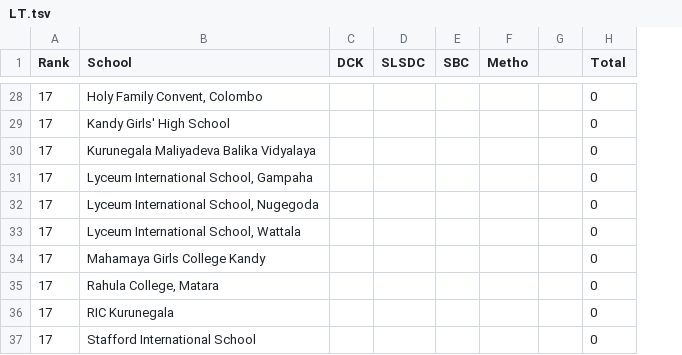
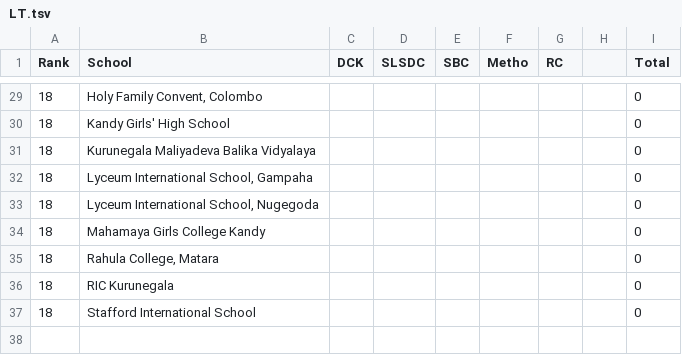
Before and after one commit to DDH13/debaterscouncil, a TSV file: assets/files/LT.tsv, drawn as a sheet; only a part is shown, gaps mark what is left out; removed rows and columns are numbered as before the commit, all else as after; the diff covers the shown part only; the diff names each change by its address in the sheet, - before the commit and + after, or states it on an @@ line.

```diff
--- a/assets/files/LT.tsv
+++ b/assets/files/LT.tsv
+column G (RC), empty
-A29:A33 (Rank): 17
+A29:A33 (Rank): 18
-row 33: 17 | Lyceum International School, Wattala |  |  |  |  |  | 0
-A34:A37 (Rank): 17
+A34:A37 (Rank): 18
```
Also changed, not shown: 5 added rows, 4 removed rows and 28 edited cells elsewhere in this file, 12 other files.
